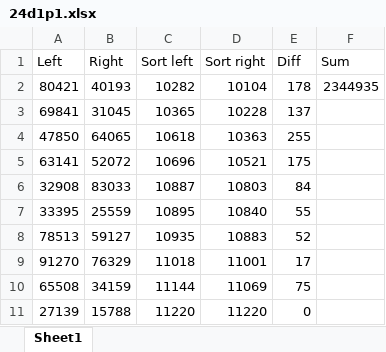
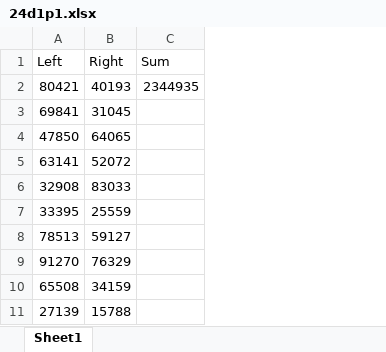
Before and after one commit to NathanielJS1541/AoC_2024, an Excel workbook: Felix/Day1/24d1p1.xlsx, sheet Sheet1, drawn as a sheet; only a part is shown; values as stored, in another font and other column widths than the file's, no borders; conditional formats not drawn; the diff names each change by its address in the sheet, - before the commit and + after, or states it on an @@ line.

```diff
--- a/Felix/Day1/24d1p1.xlsx (sheet Sheet1)
+++ b/Felix/Day1/24d1p1.xlsx (sheet Sheet1)
-column C (Sort left), rows 2-11: 10282 | 10365 | 10618 | 10696 | 10887 | 10895 | 10935 | 11018 | 11144 | 11220
-column D (Sort right), rows 2-11: 10104 | 10228 | 10363 | 10521 | 10803 | 10840 | 10883 | 11001 | 11069 | 11220
-column E (Diff), rows 2-11: 178 | 137 | 255 | 175 | 84 | 55 | 52 | 17 | 75 | 0
```
Also changed, not shown: formulas that keep their value, Felix/Day1/24d1p2.xlsx, 5 other files.
